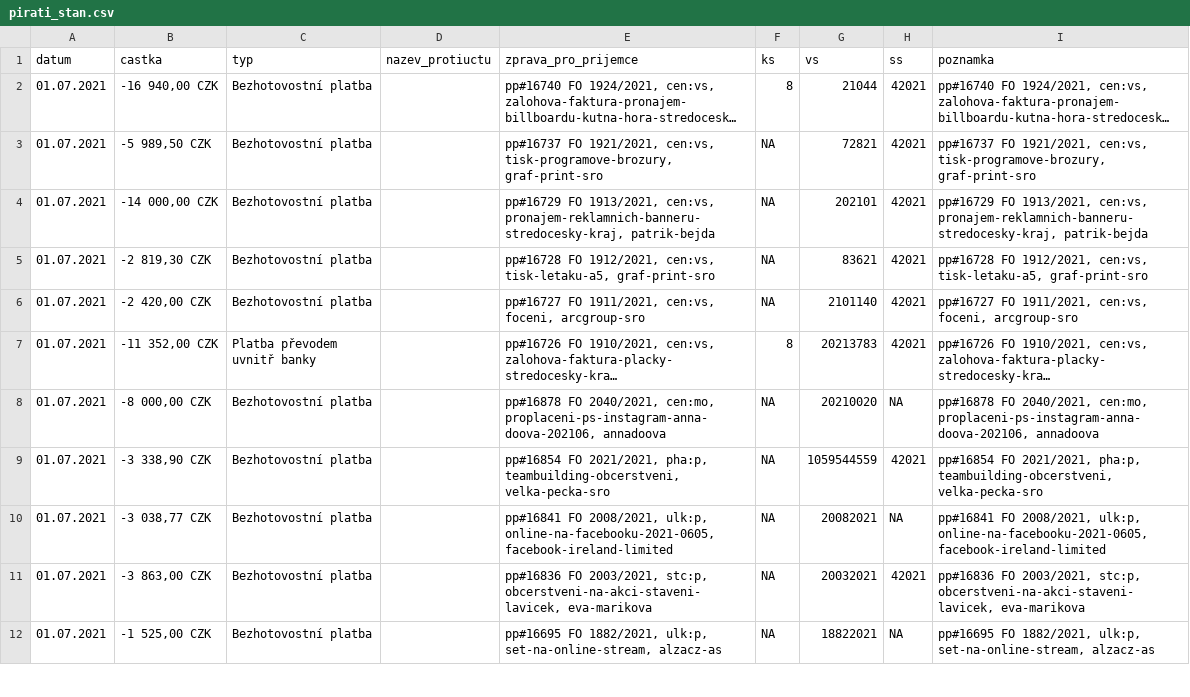
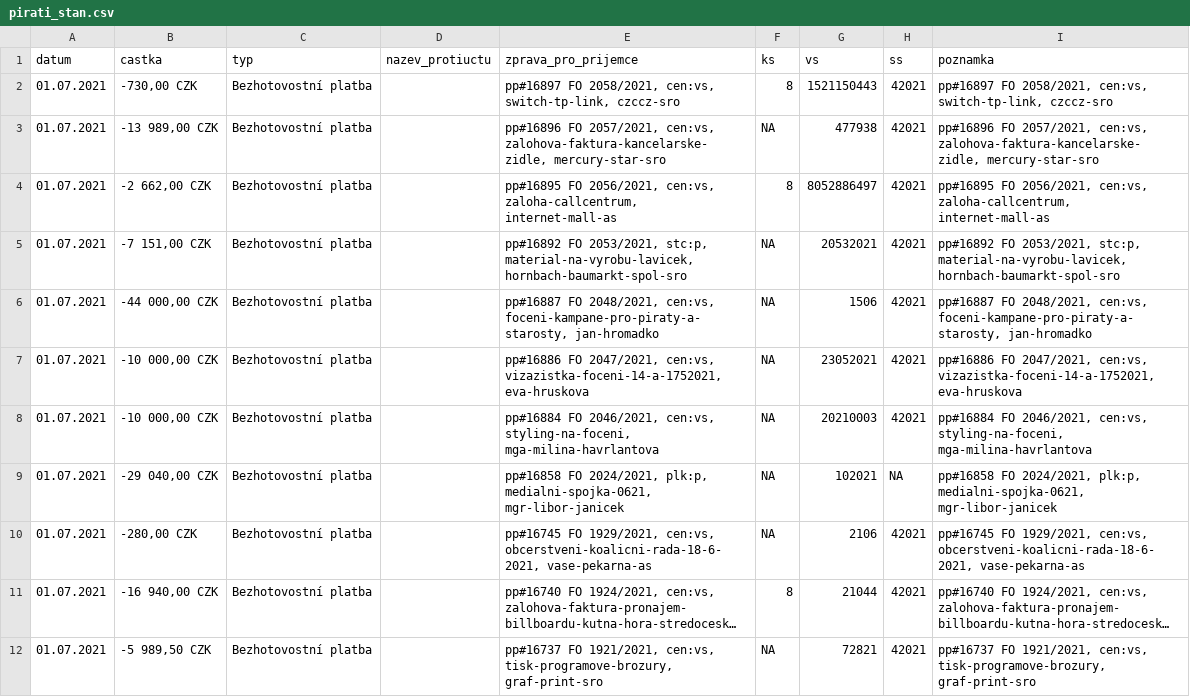
Before and after one commit to opop999/transparent_election_accounts, a CSV file: ucty_komplet/pirati_stan.csv, drawn as a sheet; only a part is shown; the shorter side is filled out with more unchanged rows; long unchanged cells end in …; the diff names each change by its address in the sheet, - before the commit and + after, or states it on an @@ line.

```diff
--- a/ucty_komplet/pirati_stan.csv
+++ b/ucty_komplet/pirati_stan.csv
+row 2: 01.07.2021 | -730,00 CZK | Bezhotovostní platba |  | pp#16897 FO 2058/2021, cen:vs, switch-tp-link, czccz-sro | 8 | 1521150443 | 42021 | pp#16897 FO 2058/2021, cen:vs, switch-tp-link, czccz-sro
+row 3: 01.07.2021 | -13 989,00 CZK | Bezhotovostní platba |  | pp#16896 FO 2057/2021, cen:vs, zalohova-faktura-kancelarske-zidle, mercury-star-sro | NA | 477938 | 42021 | pp#16896 FO 2057/2021, cen:vs, zalohova-faktura-kancelarske-zidle, mercury-star-sro
+row 4: 01.07.2021 | -2 662,00 CZK | Bezhotovostní platba |  | pp#16895 FO 2056/2021, cen:vs, zaloha-callcentrum, internet-mall-as | 8 | 8052886497 | 42021 | pp#16895 FO 2056/2021, cen:vs, zaloha-callcentrum, internet-mall-as
+row 5: 01.07.2021 | -7 151,00 CZK | Bezhotovostní platba |  | pp#16892 FO 2053/2021, stc:p, material-na-vyrobu-lavicek, hornbach-baumarkt-spol-sro | NA | 20532021 | 42021 | pp#16892 FO 2053/2021, stc:p, material-na-vyrobu-lavicek, hornbach-baumarkt-spol-sro
+row 6: 01.07.2021 | -44 000,00 CZK | Bezhotovostní platba |  | pp#16887 FO 2048/2021, cen:vs, foceni-kampane-pro-piraty-a-starosty, jan-hromadko | NA | 1506 | 42021 | pp#16887 FO 2048/2021, cen:vs, foceni-kampane-pro-piraty-a-starosty, jan-hromadko
+row 7: 01.07.2021 | -10 000,00 CZK | Bezhotovostní platba |  | pp#16886 FO 2047/2021, cen:vs, vizazistka-foceni-14-a-1752021, eva-hruskova | NA | 23052021 | 42021 | pp#16886 FO 2047/2021, cen:vs, vizazistka-foceni-14-a-1752021, eva-hruskova
+row 8: 01.07.2021 | -10 000,00 CZK | Bezhotovostní platba |  | pp#16884 FO 2046/2021, cen:vs, styling-na-foceni, mga-milina-havrlantova | NA | 20210003 | 42021 | pp#16884 FO 2046/2021, cen:vs, styling-na-foceni, mga-milina-havrlantova
+row 9: 01.07.2021 | -29 040,00 CZK | Bezhotovostní platba |  | pp#16858 FO 2024/2021, plk:p, medialni-spojka-0621, mgr-libor-janicek | NA | 102021 | NA | pp#16858 FO 2024/2021, plk:p, medialni-spojka-0621, mgr-libor-janicek
+row 10: 01.07.2021 | -280,00 CZK | Bezhotovostní platba |  | pp#16745 FO 1929/2021, cen:vs, obcerstveni-koalicni-rada-18-6-2021, vase-pekarna-as | NA | 2106 | 42021 | pp#16745 FO 1929/2021, cen:vs, obcerstveni-koalicni-rada-18-6-2021, vase-pekarna-as
```
Also changed, not shown: ucty_komplet/aktualni_stav_vsech_uctu.csv.
